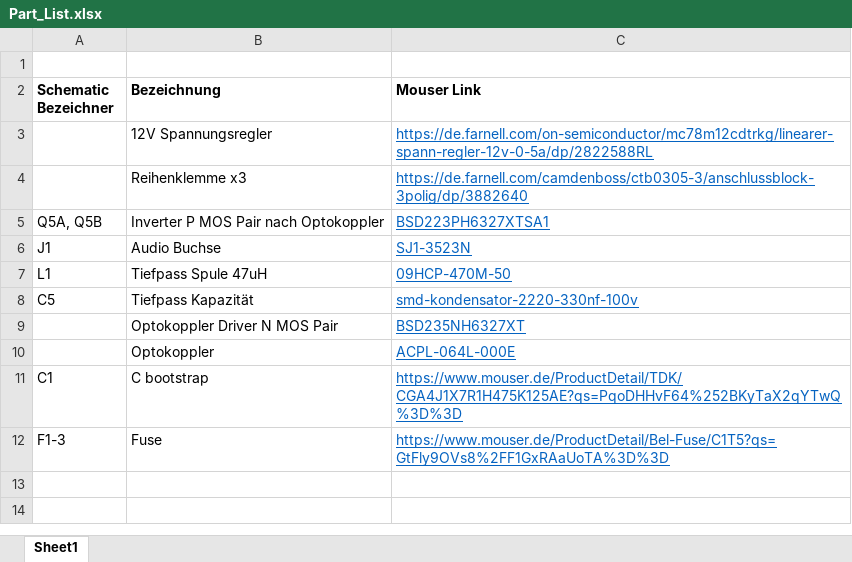
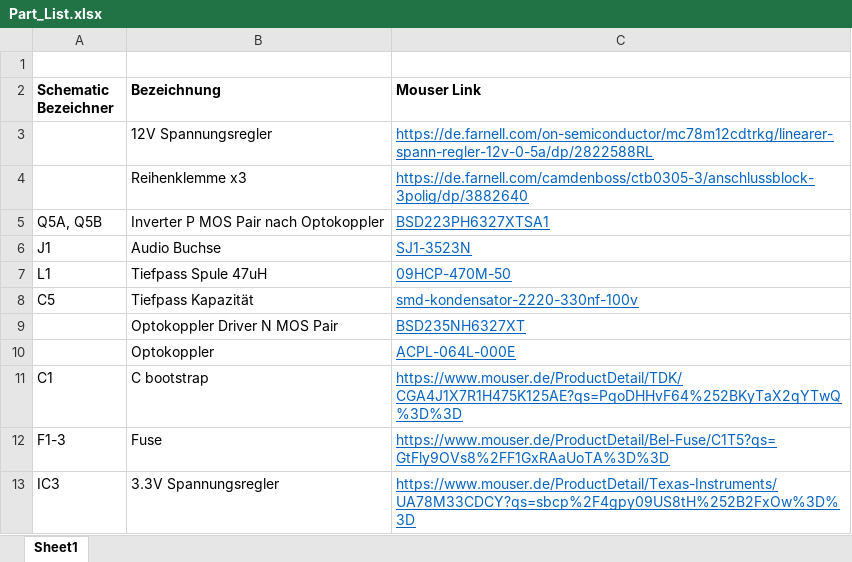
Before and after one commit to Stickerl/AMP, an Excel workbook: Schematic/Part_List.xlsx, sheet Sheet1, drawn as a sheet; values as stored, in another font and other column widths than the file's, no borders; the diff names each change by its address in the sheet, - before the commit and + after, or states it on an @@ line.

Commit message:
add 3.3V regulator to part list

```diff
--- a/Schematic/Part_List.xlsx (sheet Sheet1)
+++ b/Schematic/Part_List.xlsx (sheet Sheet1)
+row 13: IC3 | 3.3V Spannungsregler | https://www.mouser.de/ProductDetail/Texas-Instruments/UA78M33CDCY?qs=sbcp%2F4gpy09US8tH%252B2FxOw%3D%3D
```
